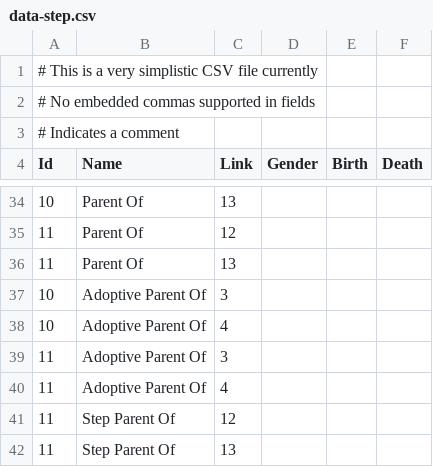
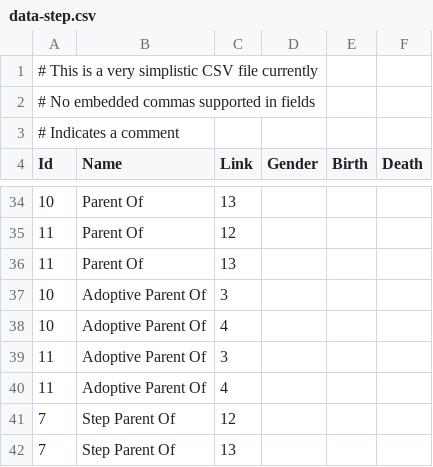
Before and after one commit to Georgetown-University-Libraries/family-tree-viz, a CSV file: data-step.csv, drawn as a sheet; only a part is shown, gaps mark what is left out; the diff names each change by its address in the sheet, - before the commit and + after, or states it on an @@ line.

Commit message:
Show step/adoptive

```diff
--- a/data-step.csv
+++ b/data-step.csv
-A41:A42 (Id): 11
+A41:A42 (Id): 7
```
Also changed, not shown: 3 other files.
